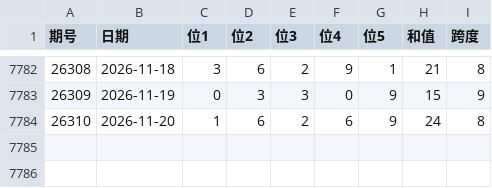
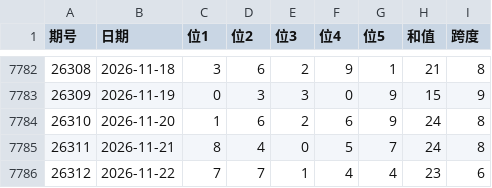
Before and after one commit to Alex92908/tidenow-web, a CSV file: src/data/lottery/pl5_history.csv, drawn as a sheet; only a part is shown, gaps mark what is left out.

```diff
--- a/src/data/lottery/pl5_history.csv
+++ b/src/data/lottery/pl5_history.csv
@@ -7784 +7784,3 @@
 26310,2026-11-20,1,6,2,6,9,24,8
+26311,2026-11-21,8,4,0,5,7,24,8
+26312,2026-11-22,7,7,1,4,4,23,6
```
Also changed, not shown: src/data/lottery/dlt_history.csv, src/data/lottery/fc3d_history.csv, 3 other files.
